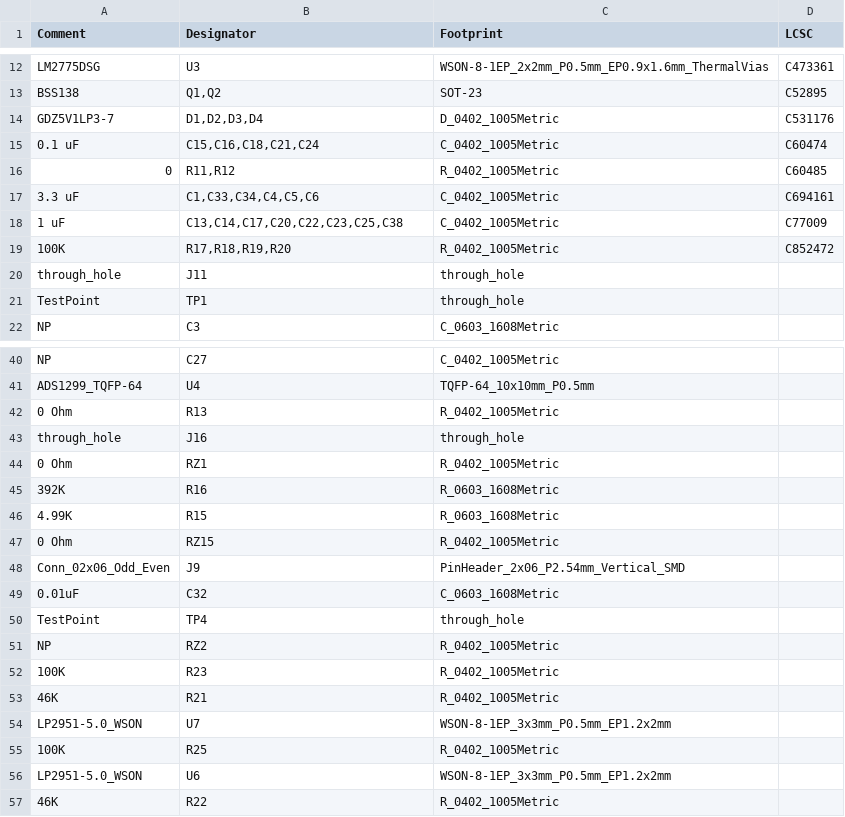
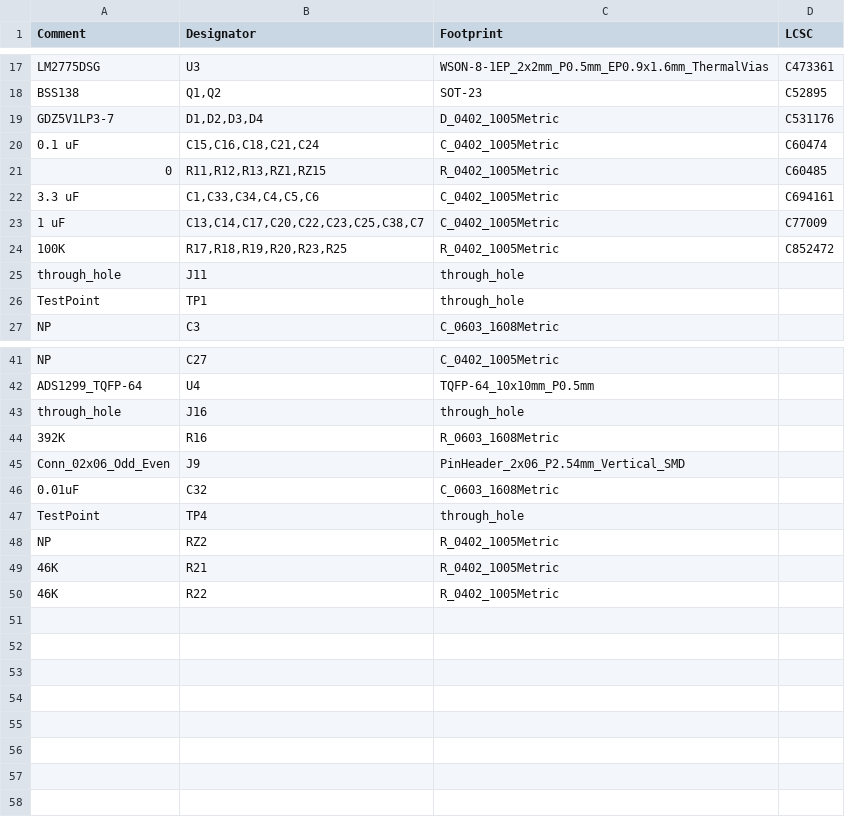
Before and after one commit to PisterLab/scum-dev-board, a CSV file: sulu-ads1299/jlcpcb/production_files/BOM-sulu_ads1299.csv, drawn as a sheet; only a part is shown, gaps mark what is left out; the diff covers the shown part only.

Commit message:
Sulu-ADS1299 rev3 matching network, BOM

```diff
--- a/sulu-ads1299/jlcpcb/production_files/BOM-sulu_ads1299.csv
+++ b/sulu-ads1299/jlcpcb/production_files/BOM-sulu_ads1299.csv
@@ -15,6 +20,6 @@ GDZ5V1LP3-7,"D1,D2,D3,D4",D_0402_1005Metric,C531176
 0.1 uF,"C15,C16,C18,C21,C24",C_0402_1005Metric,C60474
-0,"R11,R12",R_0402_1005Metric,C60485
+0,"R11,R12,R13,RZ1,RZ15",R_0402_1005Metric,C60485
 3.3 uF,"C1,C33,C34,C4,C5,C6",C_0402_1005Metric,C694161
-1 uF,"C13,C14,C17,C20,C22,C23,C25,C38",C_0402_1005Metric,C77009
-100K,"R17,R18,R19,R20",R_0402_1005Metric,C852472
+1 uF,"C13,C14,C17,C20,C22,C23,C25,C38,C7",C_0402_1005Metric,C77009
+100K,"R17,R18,R19,R20,R23,R25",R_0402_1005Metric,C852472
 through_hole,J11,through_hole,
@@ -41,8 +42,4 @@ NP,C27,C_0402_1005Metric,
 ADS1299_TQFP-64,U4,TQFP-64_10x10mm_P0.5mm,
-0 Ohm,R13,R_0402_1005Metric,
 through_hole,J16,through_hole,
-0 Ohm,RZ1,R_0402_1005Metric,
 392K,R16,R_0603_1608Metric,
-4.99K,R15,R_0603_1608Metric,
-0 Ohm,RZ15,R_0402_1005Metric,
 Conn_02x06_Odd_Even,J9,PinHeader_2x06_P2.54mm_Vertical_SMD,
@@ -51,7 +48,3 @@ TestPoint,TP4,through_hole,
 NP,RZ2,R_0402_1005Metric,
-100K,R23,R_0402_1005Metric,
 46K,R21,R_0402_1005Metric,
-LP2951-5.0_WSON,U7,WSON-8-1EP_3x3mm_P0.5mm_EP1.2x2mm,
-100K,R25,R_0402_1005Metric,
-LP2951-5.0_WSON,U6,WSON-8-1EP_3x3mm_P0.5mm_EP1.2x2mm,
 46K,R22,R_0402_1005Metric,
```
Also changed, not shown: 5 added rows and 4 removed rows elsewhere in this file, sulu-ads1299/jlcpcb/production_files/CPL-sulu_ads1299.csv, 22 other files.
